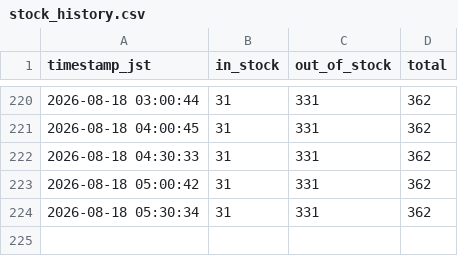
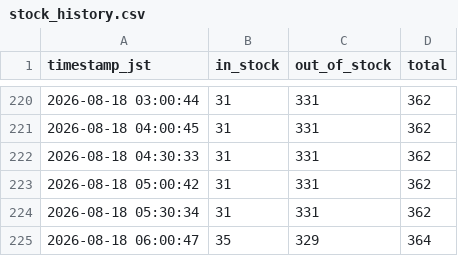
Before and after one commit to rimpeinishihara-cell/bloom-watch, a CSV file: data/stock_history.csv, drawn as a sheet; only a part is shown, gaps mark what is left out; the diff names each change by its address in the sheet, - before the commit and + after, or states it on an @@ line.

```diff
--- a/data/stock_history.csv
+++ b/data/stock_history.csv
+row 225: 2026-08-18 06:00:47 | 35 | 329 | 364
```
